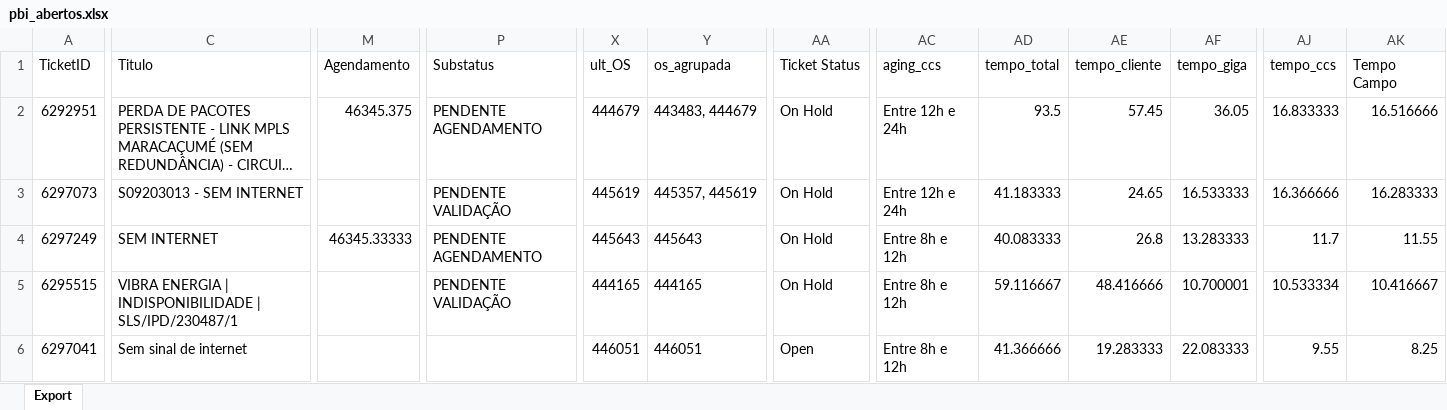
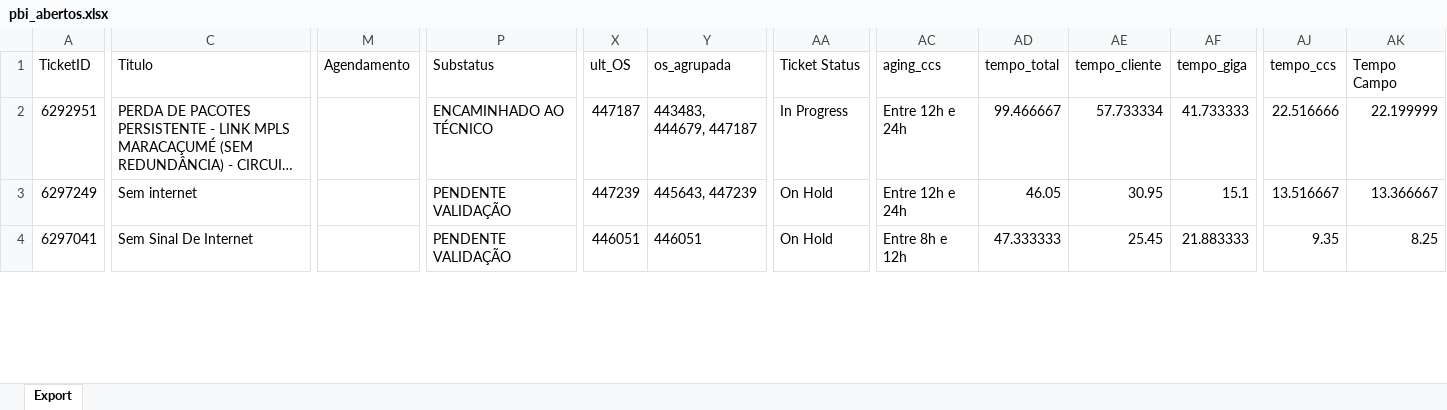
Before and after one commit to iatimcll-blip/Acompanhamento-Jarvis, an Excel workbook: data/pbi_abertos.xlsx, sheet Export, drawn as a sheet; only a part is shown, gaps mark what is left out; long unchanged cells end in …; values as stored, in another font and other column widths than the file's, no borders; removed rows and columns are numbered as before the commit, all else as after; rows hold the shown columns only; the diff covers the shown part only; the diff names each change by its address in the sheet, - before the commit and + after, or states it on an @@ line.

```diff
--- a/data/pbi_abertos.xlsx (sheet Export)
+++ b/data/pbi_abertos.xlsx (sheet Export)
-M2 (Agendamento): 46345.375
+M2 (Agendamento): (empty)
-P2 (Substatus): PENDENTE AGENDAMENTO
+P2 (Substatus): ENCAMINHADO AO TÉCNICO
-X2 (ult_OS): 444679
+X2 (ult_OS): 447187
-Y2 (os_agrupada): 443483, 444679
+Y2 (os_agrupada): 443483, 444679, 447187
-AA2 (Ticket Status): On Hold
+AA2 (Ticket Status): In Progress
-AD2 (tempo_total): 93.5
+AD2 (tempo_total): 99.466667
-AE2 (tempo_cliente): 57.45
+AE2 (tempo_cliente): 57.733334
-AF2 (tempo_giga): 36.05
+AF2 (tempo_giga): 41.733333
-AJ2 (tempo_ccs): 16.833333
+AJ2 (tempo_ccs): 22.516666
-AK2 (Tempo Campo): 16.516666
+AK2 (Tempo Campo): 22.199999
-row 3: 6297073 | S09203013 - SEM INTERNET |  | PENDENTE VALIDAÇÃO | 445619 | 445357, 445619 | On Hold | Entre 12h e 24h | 41.183333 | 24.65 | 16.533333 | 16.366666 | 16.283333
-C3 (Titulo): SEM INTERNET
+C3 (Titulo): Sem internet
-M3 (Agendamento): 46345.33333
+M3 (Agendamento): (empty)
-P3 (Substatus): PENDENTE AGENDAMENTO
+P3 (Substatus): PENDENTE VALIDAÇÃO
-X3 (ult_OS): 445643
+X3 (ult_OS): 447239
-Y3 (os_agrupada): 445643
+Y3 (os_agrupada): 445643, 447239
-AC3 (aging_ccs): Entre 8h e 12h
+AC3 (aging_ccs): Entre 12h e 24h
-AD3 (tempo_total): 40.083333
+AD3 (tempo_total): 46.05
-AE3 (tempo_cliente): 26.8
+AE3 (tempo_cliente): 30.95
-AF3 (tempo_giga): 13.283333
+AF3 (tempo_giga): 15.1
-AJ3 (tempo_ccs): 11.7
+AJ3 (tempo_ccs): 13.516667
-AK3 (Tempo Campo): 11.55
+AK3 (Tempo Campo): 13.366667
-row 5: 6295515 | VIBRA ENERGIA | INDISPONIBILIDADE | SLS/IPD/230487/1 |  | PENDENTE VALIDAÇÃO | 444165 | 444165 | On Hold | Entre 8h e 12h | 59.116667 | 48.416666 | 10.700001 | 10.533334 | 10.416667
-C4 (Titulo): Sem sinal de internet
+C4 (Titulo): Sem Sinal De Internet
-P4 (Substatus): (empty)
+P4 (Substatus): PENDENTE VALIDAÇÃO
-AA4 (Ticket Status): Open
+AA4 (Ticket Status): On Hold
-AD4 (tempo_total): 41.366666
+AD4 (tempo_total): 47.333333
-AE4 (tempo_cliente): 19.283333
+AE4 (tempo_cliente): 25.45
-AF4 (tempo_giga): 22.083333
+AF4 (tempo_giga): 21.883333
-AJ4 (tempo_ccs): 9.55
+AJ4 (tempo_ccs): 9.35
```
Also changed, not shown: 7 added rows, 9 removed rows and 134 edited cells elsewhere in this sheet.
